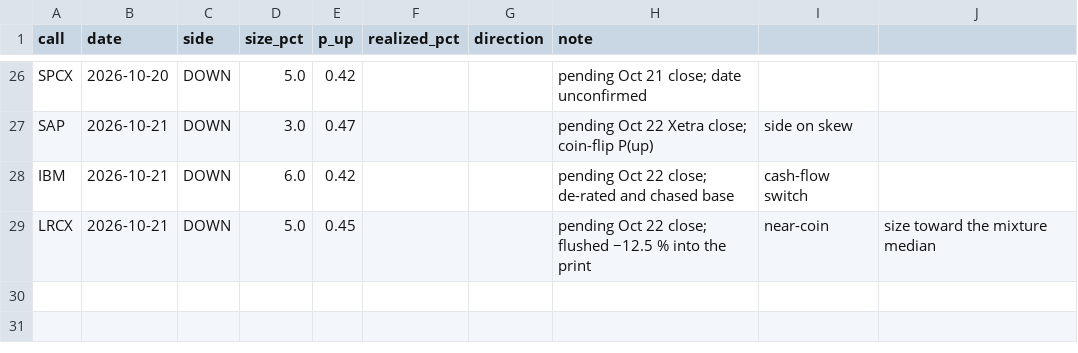
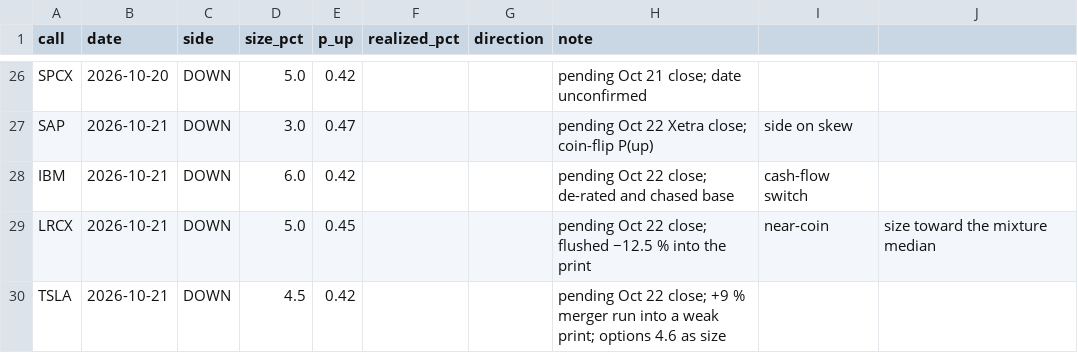
Before and after one commit to buggatidealership/Freedom, a CSV file: docs/adhoc_calls/CALIBRATION.csv, drawn as a sheet; only a part is shown, gaps mark what is left out; the diff names each change by its address in the sheet, - before the commit and + after, or states it on an @@ line.

```diff
--- a/docs/adhoc_calls/CALIBRATION.csv
+++ b/docs/adhoc_calls/CALIBRATION.csv
+row 30: TSLA | 2026-10-21 | DOWN | 4.5 | 0.42 |  |  | pending Oct 22 close; +9 % merger run into a weak print; options 4.6 as size
```
Also changed, not shown: 1 other file.
